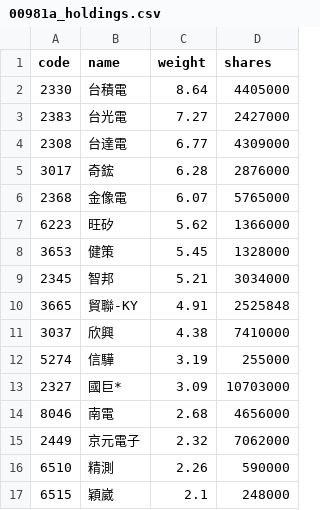
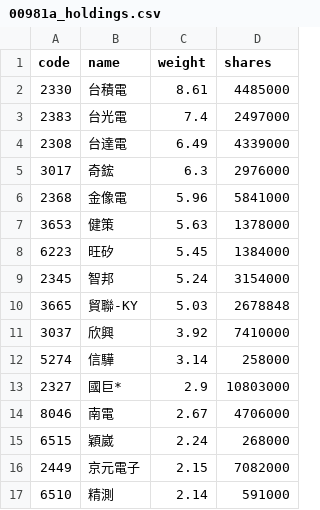
Before and after one commit to eceeff/etf_bot_for00981a, a CSV file: 00981a_holdings.csv, drawn as a sheet; only a part is shown; the diff covers the shown part only.

```diff
--- a/00981a_holdings.csv
+++ b/00981a_holdings.csv
@@ -1,17 +1,17 @@
 code,name,weight,shares
-2330,台積電,8.64,4405000
-2383,台光電,7.27,2427000
-2308,台達電,6.77,4309000
-3017,奇鋐,6.28,2876000
-2368,金像電,6.07,5765000
-6223,旺矽,5.62,1366000
-3653,健策,5.45,1328000
-2345,智邦,5.21,3034000
-3665,貿聯-KY,4.91,2525848
-3037,欣興,4.38,7410000
-5274,信驊,3.19,255000
-2327,國巨*,3.09,10703000
-8046,南電,2.68,4656000
-2449,京元電子,2.32,7062000
-6510,精測,2.26,590000
-6515,穎崴,2.1,248000
+2330,台積電,8.61,4485000
+2383,台光電,7.4,2497000
+2308,台達電,6.49,4339000
+3017,奇鋐,6.3,2976000
+2368,金像電,5.96,5841000
+3653,健策,5.63,1378000
+6223,旺矽,5.45,1384000
+2345,智邦,5.24,3154000
+3665,貿聯-KY,5.03,2678848
+3037,欣興,3.92,7410000
+5274,信驊,3.14,258000
+2327,國巨*,2.9,10803000
+8046,南電,2.67,4706000
+6515,穎崴,2.24,268000
+2449,京元電子,2.15,7082000
+6510,精測,2.14,591000
```
Also changed, not shown: 2 added rows, 3 removed rows and 55 edited cells elsewhere in this file.
